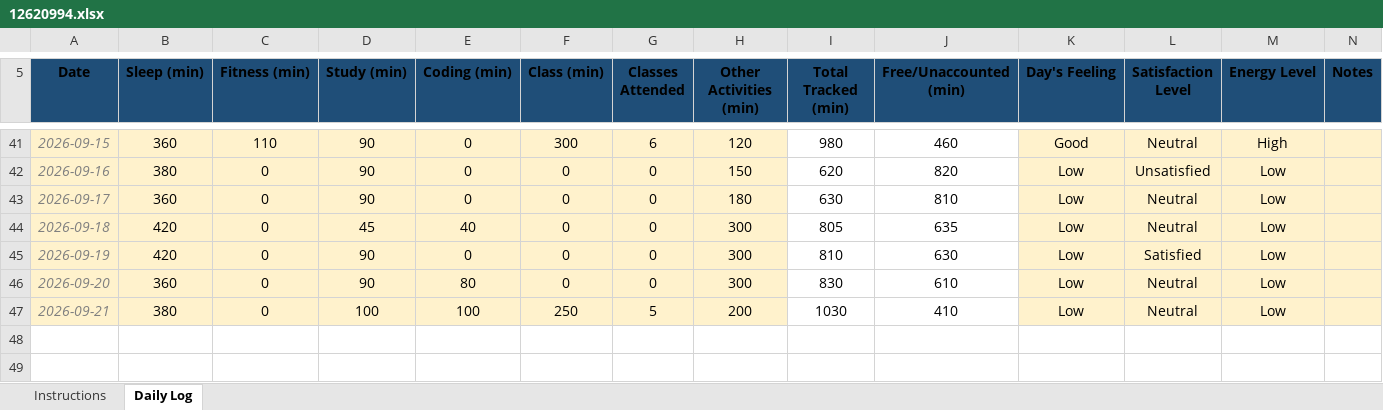
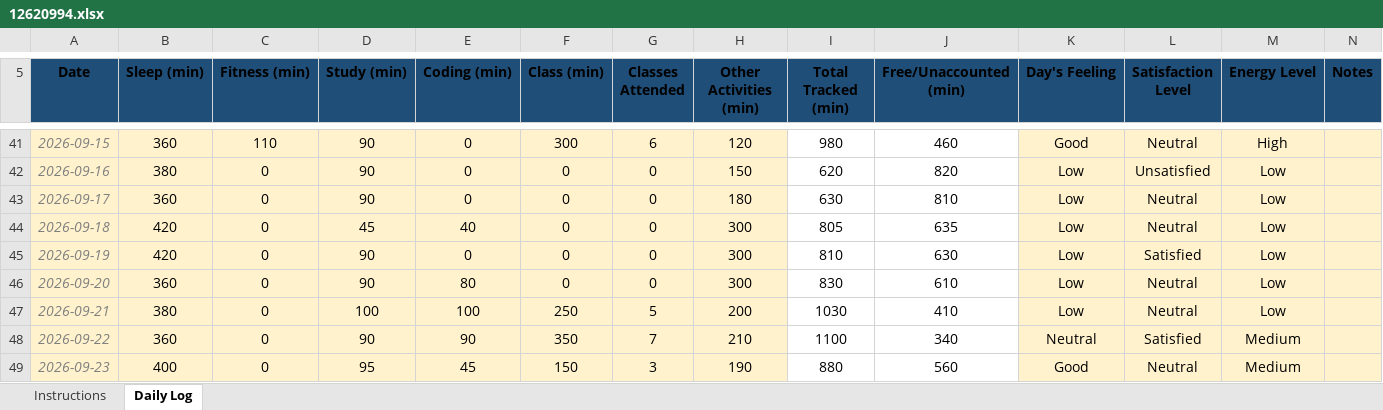
Before and after one commit to adityarchaudhary/CAP776, an Excel workbook: 12620994.xlsx, sheet Daily Log, drawn as a sheet; only a part is shown, gaps mark what is left out; values as stored, in another font and other column widths than the file's, no borders; conditional formats not drawn; the diff names each change by its address in the sheet, - before the commit and + after, or states it on an @@ line.

Commit message:
23 sept

```diff
--- a/12620994.xlsx (sheet Daily Log)
+++ b/12620994.xlsx (sheet Daily Log)
+row 48: 2026-09-22 | 360 | 0 | 90 | 90 | 350 | 7 | 210 | 1100 | 340 | Neutral | Satisfied | Medium
+row 49: 2026-09-23 | 400 | 0 | 95 | 45 | 150 | 3 | 190 | 880 | 560 | Good | Neutral | Medium
```
